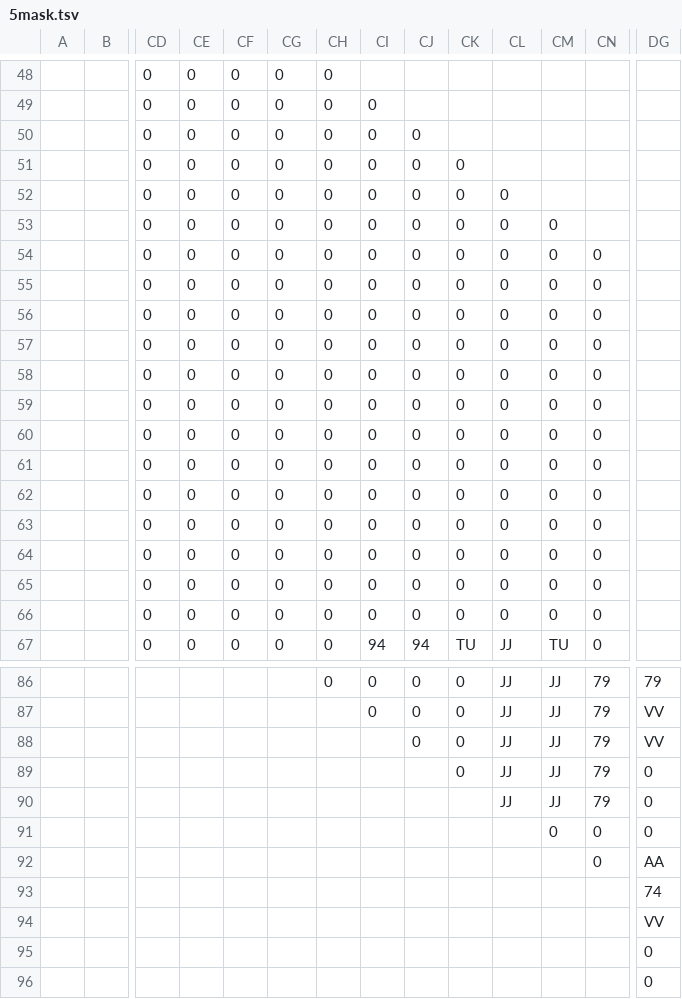
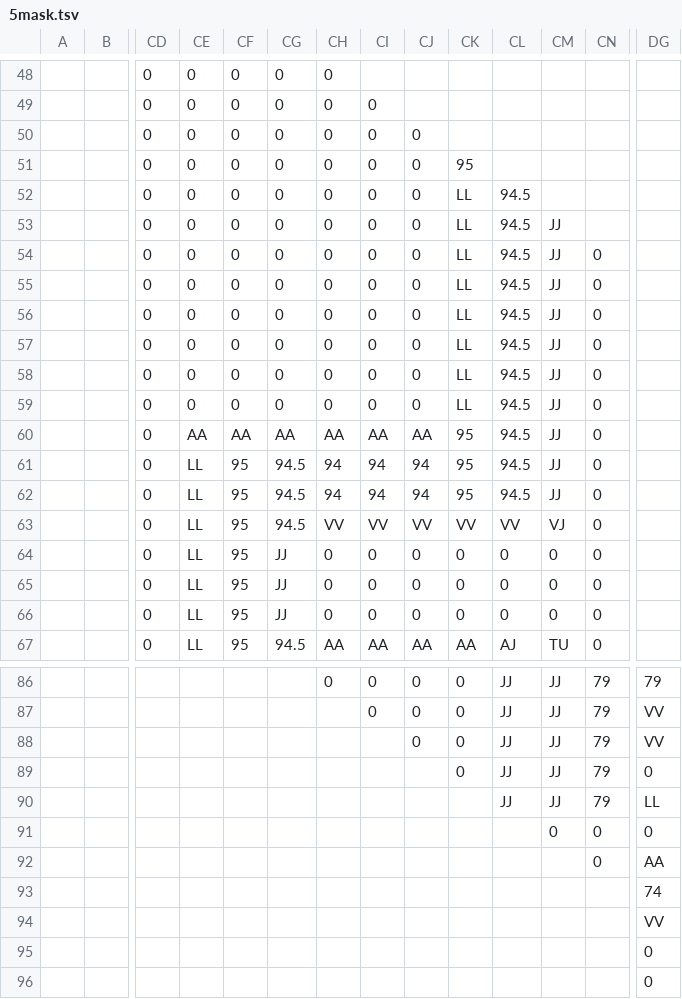
Before and after one commit to dctucker/nimarble, a TSV file: assets/levels/5mask.tsv, drawn as a sheet; only a part is shown, gaps mark what is left out; the diff covers the shown part only; the diff names each change by its address in the sheet, - before the commit and + after, or states it on an @@ line.

```diff
--- a/assets/levels/5mask.tsv
+++ b/assets/levels/5mask.tsv
-CK51: 0
+CK51: 95
-CK52:CK59: 0
+CK52:CK59: LL
-CL52:CL62: 0
+CL52:CL62: 94.5
-CM53:CM62: 0
+CM53:CM62: JJ
-CE60: 0
+CE60: AA
-CF60: 0
+CF60: AA
-CG60: 0
+CG60: AA
-CH60: 0
+CH60: AA
-CI60: 0
+CI60: AA
-CJ60: 0
+CJ60: AA
-CK60:CK62: 0
+CK60:CK62: 95
-CE61:CE67: 0
+CE61:CE67: LL
-CF61:CF67: 0
+CF61:CF67: 95
-CG61:CG63: 0
+CG61:CG63: 94.5
-CH61:CH62: 0
+CH61:CH62: 94
-CI61:CI62: 0
+CI61:CI62: 94
-CJ61:CJ62: 0
+CJ61:CJ62: 94
-CH63: 0
+CH63: VV
-CI63: 0
+CI63: VV
-CJ63: 0
+CJ63: VV
-CK63: 0
+CK63: VV
-CL63: 0
+CL63: VV
-CM63: 0
+CM63: VJ
-CG64:CG66: 0
+CG64:CG66: JJ
-CG67: 0
+CG67: 94.5
-CH67: 0
+CH67: AA
-CI67: 94
+CI67: AA
-CJ67: 94
+CJ67: AA
-CK67: TU
+CK67: AA
-CL67: JJ
+CL67: AJ
-DG90: 0
+DG90: LL
```
Also changed, not shown: 54 edited cells elsewhere in this file, assets/levels/5.tsv, 4 other files.
